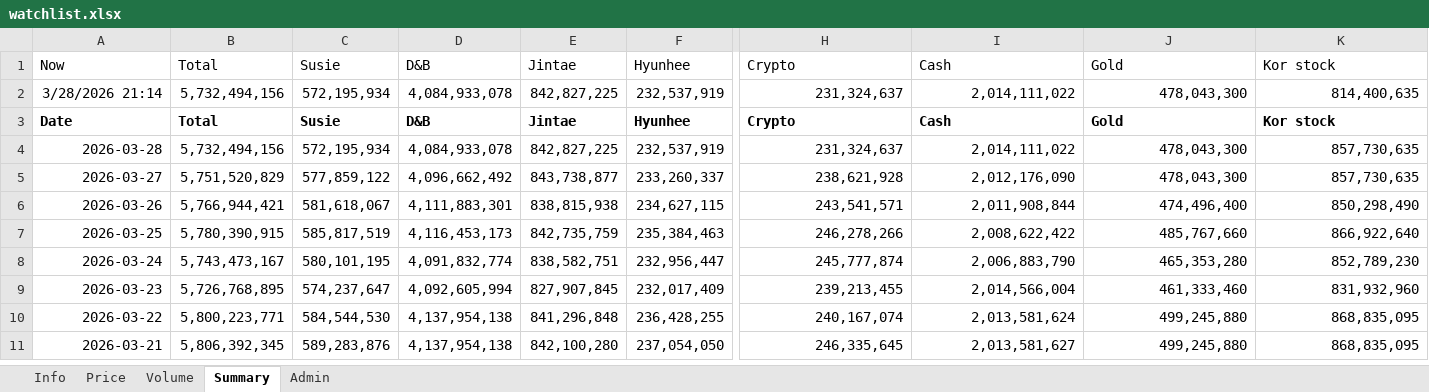
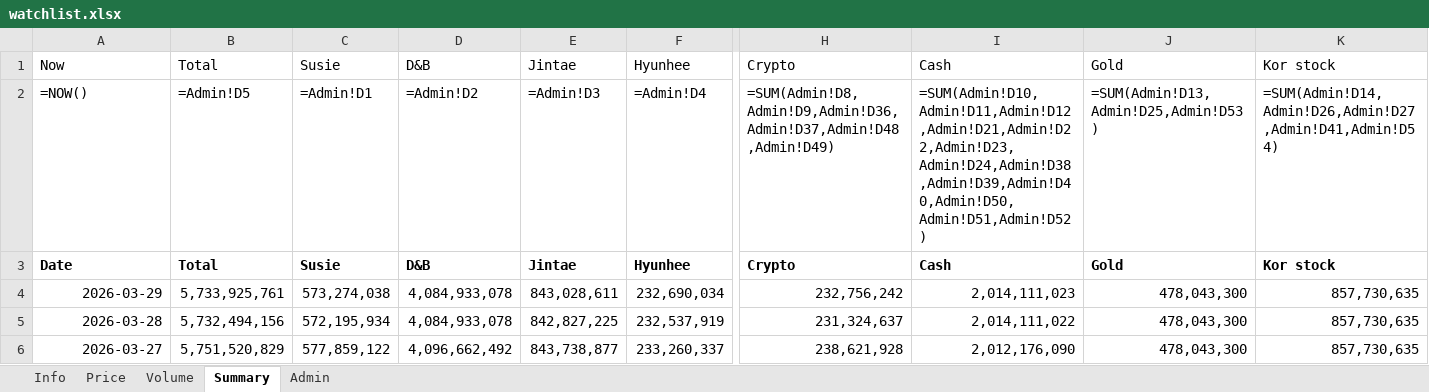
Before and after one commit to jtkimpr/finance-watch, an Excel workbook: data/watchlist.xlsx, sheet Summary, drawn as a sheet; only a part is shown, gaps mark what is left out; the shorter side is filled out with more unchanged rows; values as stored, in another font and other column widths than the file's, no borders; formulas without a stored value are shown as written; removed rows and columns are numbered as before the commit, all else as after; rows hold the shown columns only; the diff names each change by its address in the sheet, - before the commit and + after, or states it on an @@ line.

```diff
--- a/data/watchlist.xlsx (sheet Summary)
+++ b/data/watchlist.xlsx (sheet Summary)
-row 2: 3/28/2026 21:14 | 5,732,494,156 | 572,195,934 | 4,084,933,078 | 842,827,225 | 232,537,919 | 231,324,637 | 2,014,111,022 | 478,043,300 | 814,400,635
+row 2: =NOW() | =Admin!D5 | =Admin!D1 | =Admin!D2 | =Admin!D3 | =Admin!D4 | =SUM(Admin!D8,Admin!D9,Admin!D36,Admin!D37,Admin!D48,Admin!D49) | =SUM(Admin!D10,Admin!D11,Admin!D12,Admin!D21,Admin!D22,Admin!D23,Admin!D24,Admin!D38,Admin!D39,Admin!D40,Admin!D50,Admin!D51,Admin!D52) | =SUM(Admin!D13,Admin!D25,Admin!D53) | =SUM(Admin!D14,Admin!D26,Admin!D27,Admin!D41,Admin!D54)
+row 4: 2026-03-29 | 5,733,925,761 | 573,274,038 | 4,084,933,078 | 843,028,611 | 232,690,034 | 232,756,242 | 2,014,111,023 | 478,043,300 | 857,730,635
```
Also changed, not shown: sheet Admin, sheet Info, sheet Price, sheet Volume, 9 other files.
